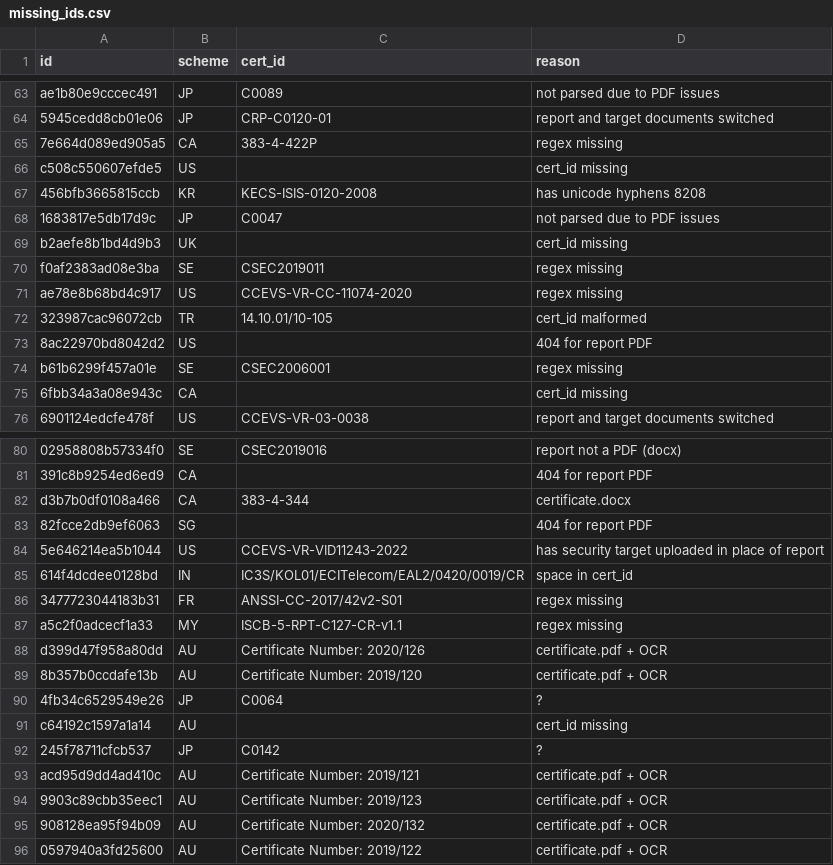
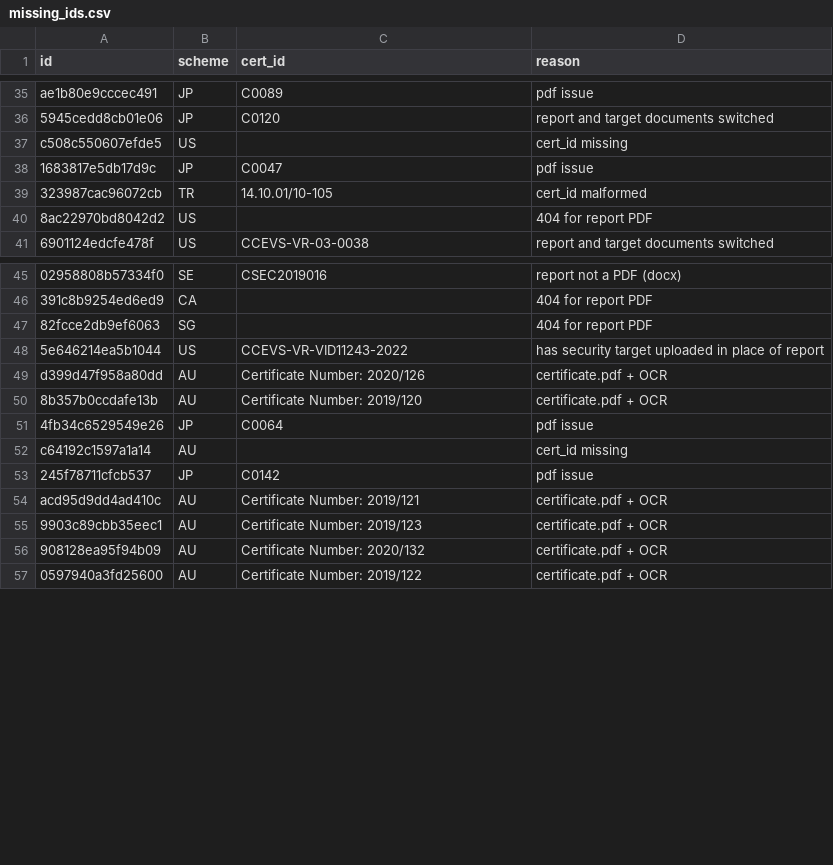
Before and after one commit to crocs-muni/sec-certs, a CSV file: data/cert_id_eval/missing_ids.csv, drawn as a sheet; only a part is shown, gaps mark what is left out; removed rows and columns are numbered as before the commit, all else as after; the diff covers the shown part only; the diff names each change by its address in the sheet, - before the commit and + after, or states it on an @@ line.

```diff
--- a/data/cert_id_eval/missing_ids.csv
+++ b/data/cert_id_eval/missing_ids.csv
-D35 (reason): not parsed due to PDF issues
+D35 (reason): pdf issue
-C36 (cert_id): CRP-C0120-01
+C36 (cert_id): C0120
-row 65: 7e664d089ed905a5 | CA | 383-4-422P | regex missing
-row 67: 456bfb3665815ccb | KR | KECS-ISIS-0120-2008 | has unicode hyphens 8208
-D38 (reason): not parsed due to PDF issues
+D38 (reason): pdf issue
-row 69: b2aefe8b1bd4d9b3 | UK |  | cert_id missing
-row 70: f0af2383ad08e3ba | SE | CSEC2019011 | regex missing
-row 71: ae78e8b68bd4c917 | US | CCEVS-VR-CC-11074-2020 | regex missing
-row 74: b61b6299f457a01e | SE | CSEC2006001 | regex missing
-row 75: 6fbb34a3a08e943c | CA |  | cert_id missing
-row 82: d3b7b0df0108a466 | CA | 383-4-344 | certificate.docx
-row 85: 614f4dcdee0128bd | IN | IC3S/KOL01/ECITelecom/EAL2/0420/0019/CR | space in cert_id
-row 86: 3477723044183b31 | FR | ANSSI-CC-2017/42v2-S01 | regex missing
-row 87: a5c2f0adcecf1a33 | MY | ISCB-5-RPT-C127-CR-v1.1 | regex missing
-D51 (reason): ?
+D51 (reason): pdf issue
-D53 (reason): ?
+D53 (reason): pdf issue
```
Also changed, not shown: 28 removed rows and 20 edited cells elsewhere in this file, data/cert_id_eval/truth.csv, 4 other files.
